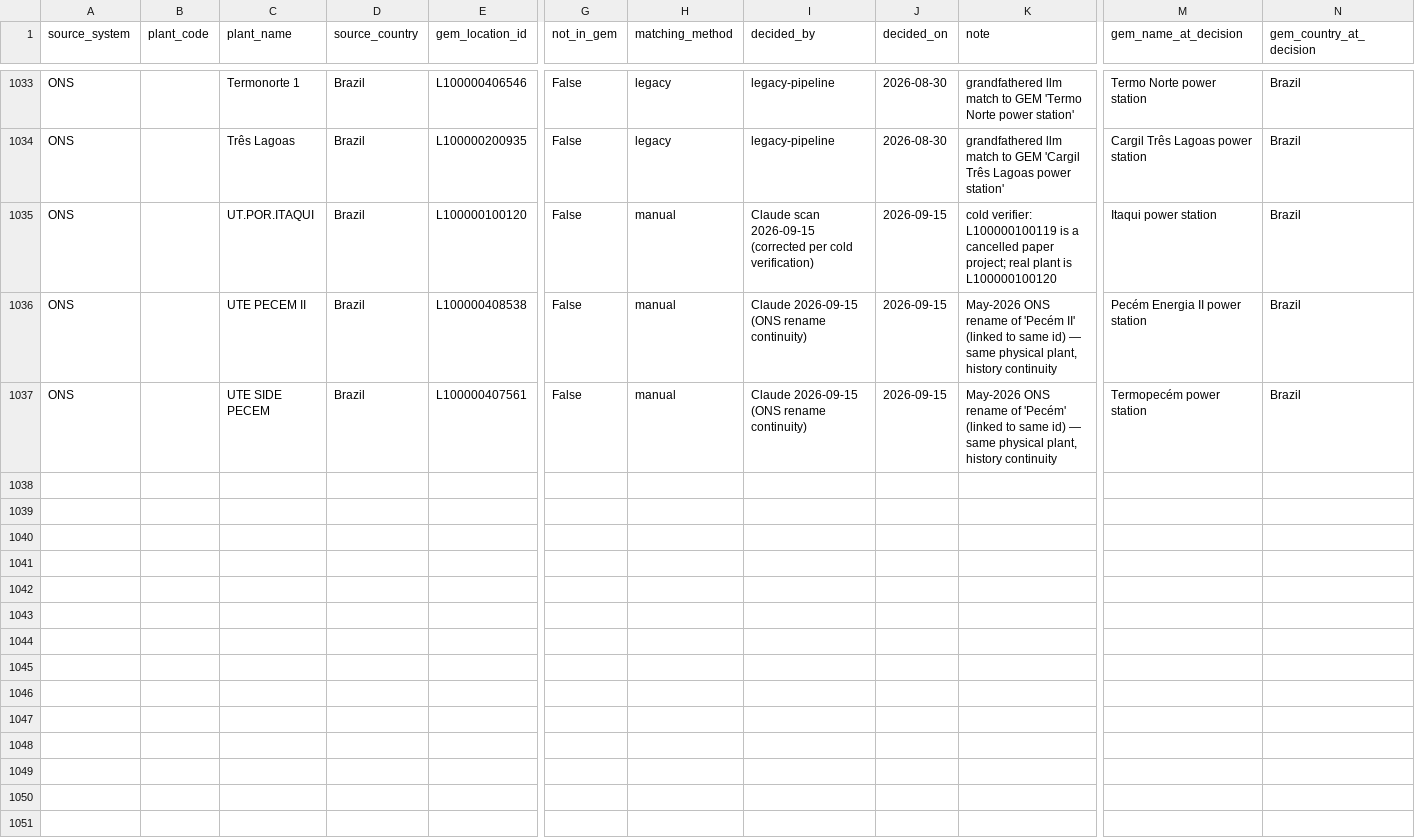
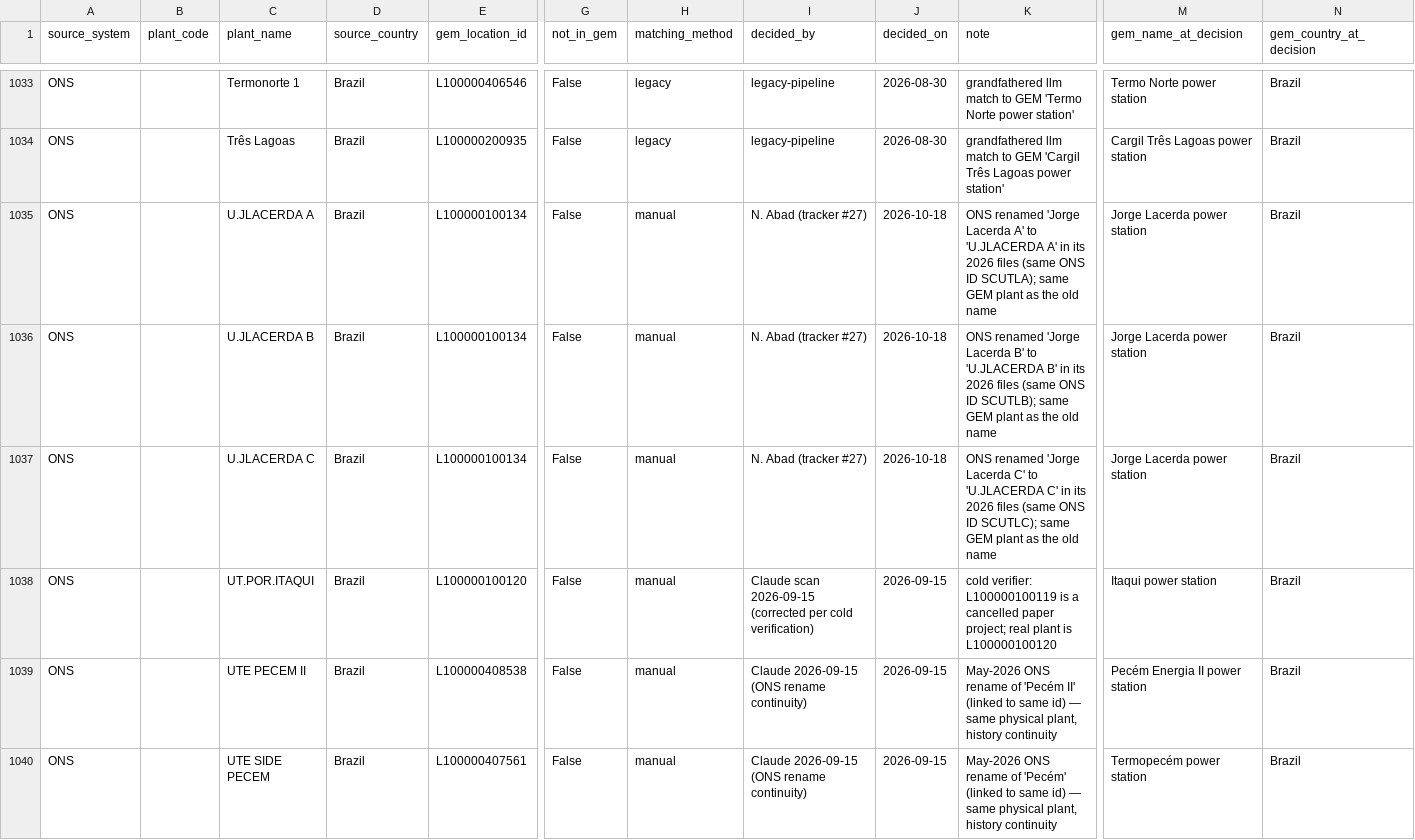
Before and after one commit to nicholas-abad/plant-data, a CSV file: data/review/decisions_export.csv, drawn as a sheet; only a part is shown, gaps mark what is left out; rows hold the shown columns only; the diff names each change by its address in the sheet, - before the commit and + after, or states it on an @@ line.

Commit message:
chore: decisions export (2026-10-27)

```diff
--- a/data/review/decisions_export.csv
+++ b/data/review/decisions_export.csv
+row 1035: ONS |  | U.JLACERDA A | Brazil | L100000100134 | False | manual | N. Abad (tracker #27) | 2026-10-18 | ONS renamed 'Jorge Lacerda A' to 'U.JLACERDA A' in its 2026 files (same ONS ID SCUTLA); same GEM plant as the old name | Jorge Lacerda power station | Brazil
+row 1036: ONS |  | U.JLACERDA B | Brazil | L100000100134 | False | manual | N. Abad (tracker #27) | 2026-10-18 | ONS renamed 'Jorge Lacerda B' to 'U.JLACERDA B' in its 2026 files (same ONS ID SCUTLB); same GEM plant as the old name | Jorge Lacerda power station | Brazil
+row 1037: ONS |  | U.JLACERDA C | Brazil | L100000100134 | False | manual | N. Abad (tracker #27) | 2026-10-18 | ONS renamed 'Jorge Lacerda C' to 'U.JLACERDA C' in its 2026 files (same ONS ID SCUTLC); same GEM plant as the old name | Jorge Lacerda power station | Brazil
```
